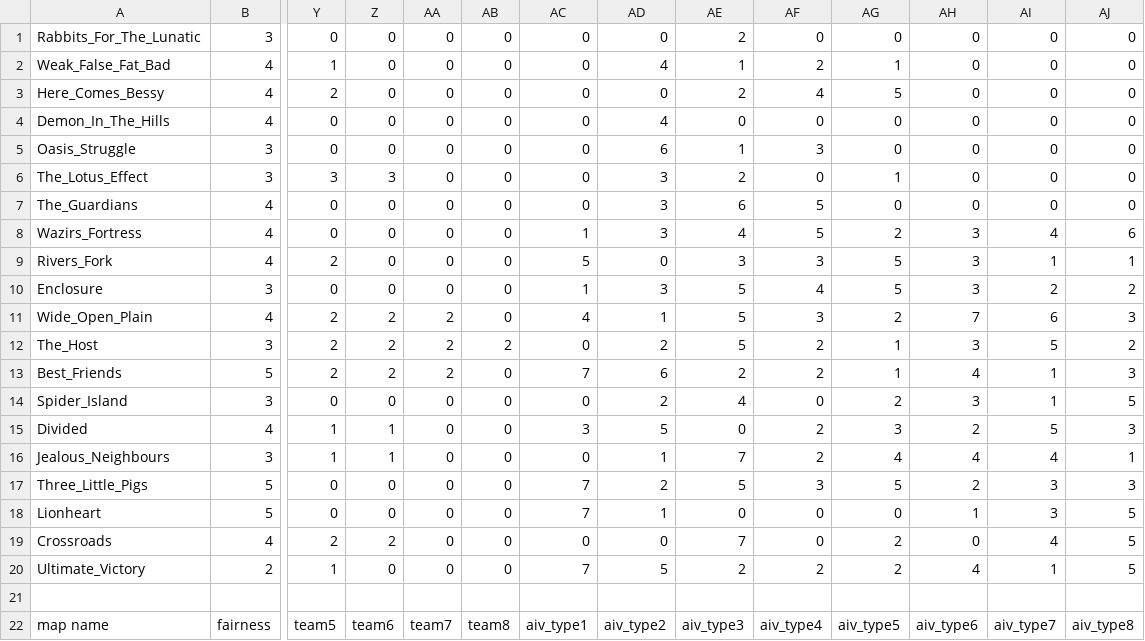
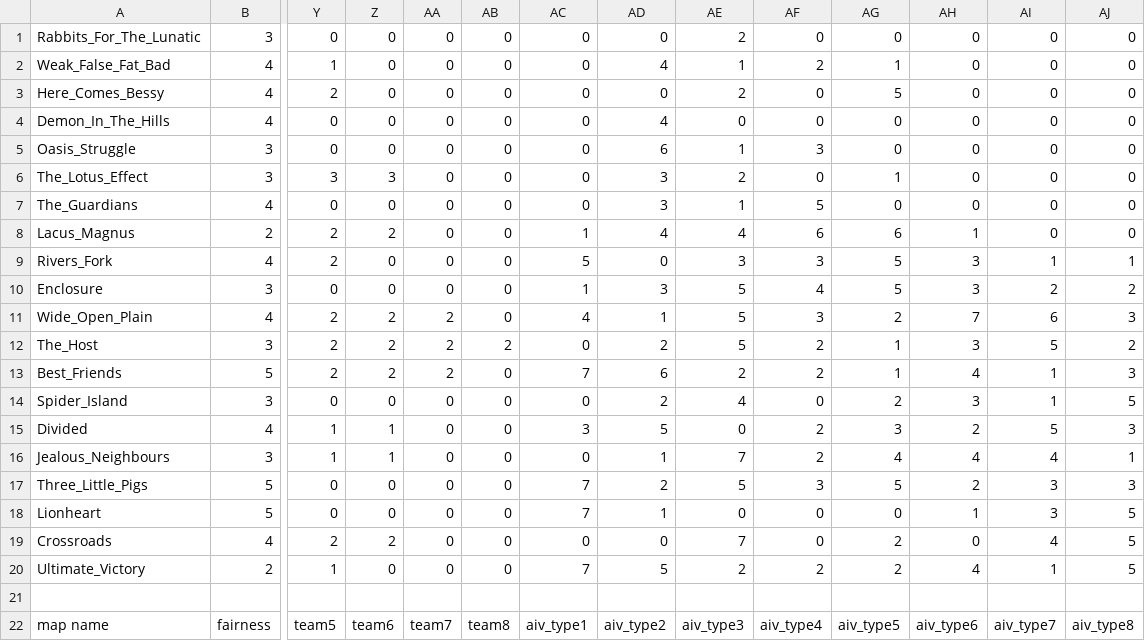
Before and after one commit to CrusaderPilaw/Legenden-des-Ostens, a CSV file: _Extreme Trail Files/extremeTrail.csv, drawn as a sheet; only a part is shown, gaps mark what is left out; removed rows and columns are numbered as before the commit, all else as after; rows hold the shown columns only; the diff names each change by its address in the sheet, - before the commit and + after, or states it on an @@ line.

Commit message:
Add files via upload

```diff
--- a/_Extreme Trail Files/extremeTrail.csv
+++ b/_Extreme Trail Files/extremeTrail.csv
-AF3: 4
+AF3: 0
-AE7: 6
+AE7: 1
-row 8: Wazirs_Fortress | 4 | 0 | 0 | 0 | 0 | 1 | 3 | 4 | 5 | 2 | 3 | 4 | 6
+row 8: Lacus_Magnus | 2 | 2 | 2 | 0 | 0 | 1 | 4 | 4 | 6 | 6 | 1 | 0 | 0
```
